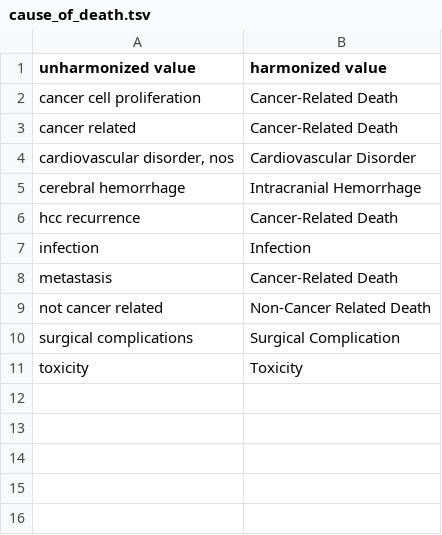
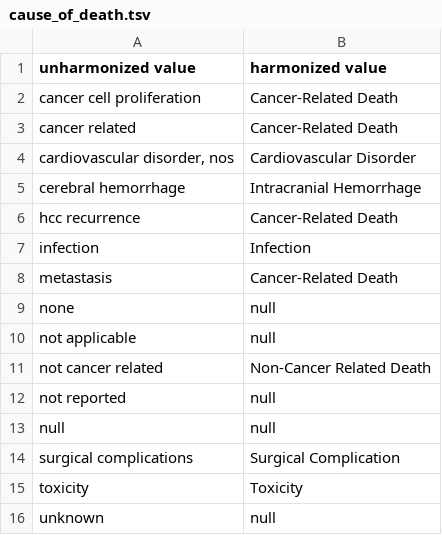
Before and after one commit to CancerDataAggregator/harmonization_reference, a TSV file: value_maps_by_concept/cause_of_death.tsv, drawn as a sheet; the diff names each change by its address in the sheet, - before the commit and + after, or states it on an @@ line.

```diff
--- a/value_maps_by_concept/cause_of_death.tsv
+++ b/value_maps_by_concept/cause_of_death.tsv
+row 9: none | null
+row 10: not applicable | null
+row 12: not reported | null
+row 13: null | null
+row 16: unknown | null
```
Also changed, not shown: harmonized_cda_columns_by_concept/000_cda_column_targets.tsv, value_maps_by_concept/ethnicity.tsv, 12 other files.
